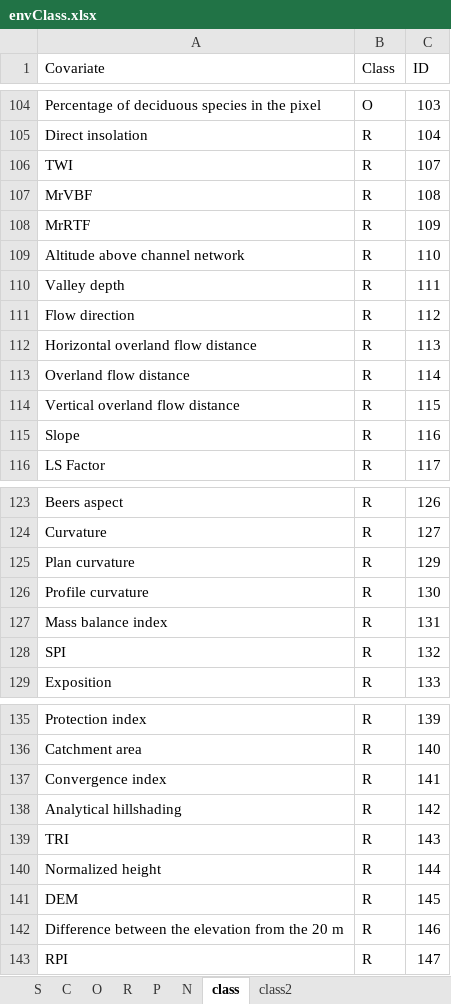
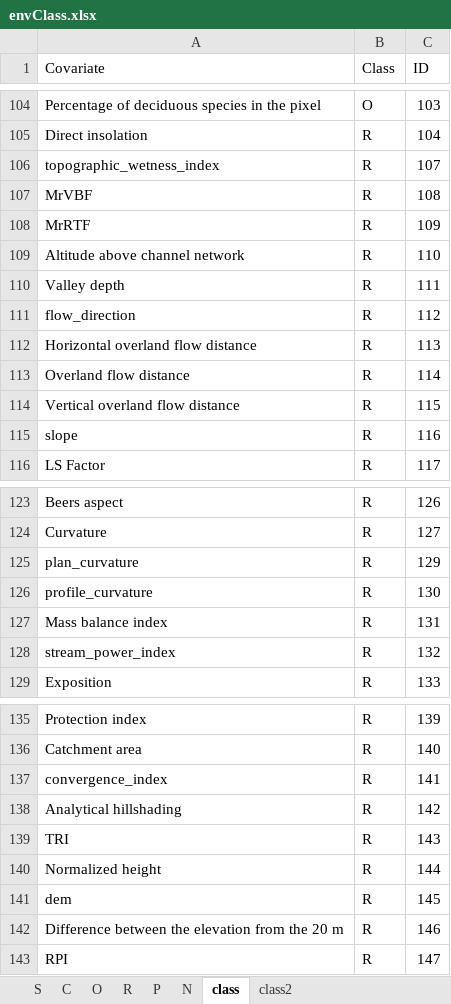
Before and after one commit to lreis2415/casereasoning, an Excel workbook: DSMCaseReasoning/src/envClass.xlsx, sheet class, drawn as a sheet; only a part is shown, gaps mark what is left out; values as stored, in another font and other column widths than the file's, no borders; the diff names each change by its address in the sheet, - before the commit and + after, or states it on an @@ line.

Commit message:
fix(envClass_csv): fix data semantics

```diff
--- a/DSMCaseReasoning/src/envClass.xlsx (sheet class)
+++ b/DSMCaseReasoning/src/envClass.xlsx (sheet class)
-A106 (Covariate): TWI
+A106 (Covariate): topographic_wetness_index
-A111 (Covariate): Flow direction
+A111 (Covariate): flow_direction
-A115 (Covariate): Slope
+A115 (Covariate): slope
-A125 (Covariate): Plan curvature
+A125 (Covariate): plan_curvature
-A126 (Covariate): Profile curvature
+A126 (Covariate): profile_curvature
-A128 (Covariate): SPI
+A128 (Covariate): stream_power_index
-A137 (Covariate): Convergence index
+A137 (Covariate): convergence_index
-A141 (Covariate): DEM
+A141 (Covariate): dem
```
